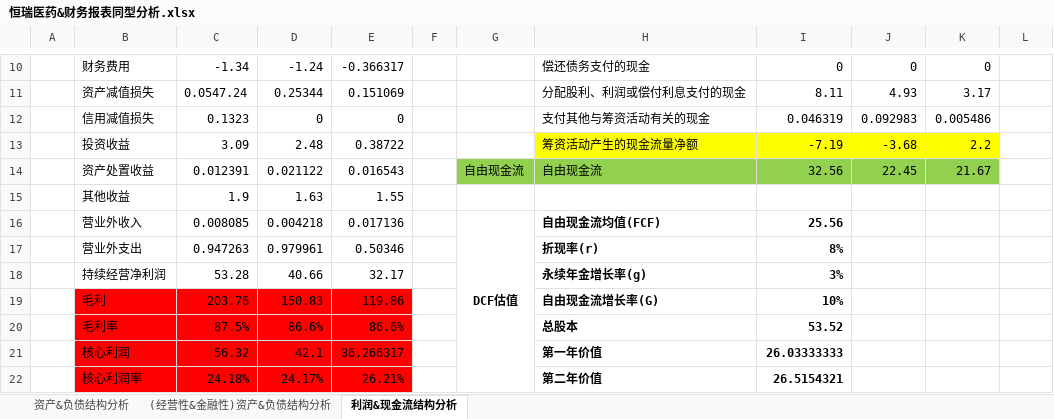
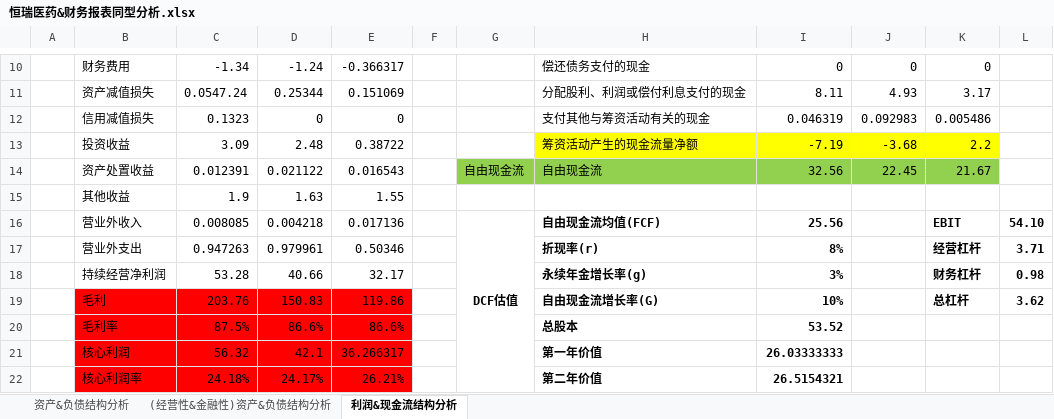
Before and after one commit to kevinwangl/private_data, an Excel workbook: funds/stocks/恒瑞医药&财务报表同型分析.xlsx, sheet 利润&现金流结构分析, drawn as a sheet; only a part is shown, gaps mark what is left out; values as stored, in another font and other column widths than the file's, no borders; the diff names each change by its address in the sheet, - before the commit and + after, or states it on an @@ line.

```diff
--- a/funds/stocks/恒瑞医药&财务报表同型分析.xlsx (sheet 利润&现金流结构分析)
+++ b/funds/stocks/恒瑞医药&财务报表同型分析.xlsx (sheet 利润&现金流结构分析)
-K16: (empty)
+K16: EBIT
-L16: (empty)
+L16: 54.10
-K17: (empty)
+K17: 经营杠杆
-L17: (empty)
+L17: 3.71
-K18: (empty)
+K18: 财务杠杆
-L18: (empty)
+L18: 0.98
-K19: (empty)
+K19: 总杠杆
-L19: (empty)
+L19: 3.62
```
Also changed, not shown: funds/stocks/万华化学&财务报表同型分析.xlsx, funds/stocks/丽珠集团&财务报表同型分析.xlsx, 3 other files.
